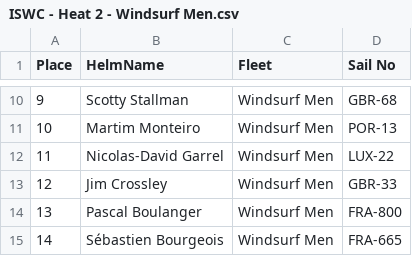
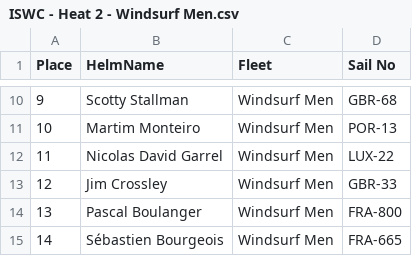
Before and after one commit to Logiqx/wst-results, a CSV file: events/2024/sailwave/20240423/ISWC - Heat 2 - Windsurf Men.csv, drawn as a sheet; only a part is shown, gaps mark what is left out.

```diff
--- a/events/2024/sailwave/20240423/ISWC - Heat 2 - Windsurf Men.csv
+++ b/events/2024/sailwave/20240423/ISWC - Heat 2 - Windsurf Men.csv
@@ -11,3 +11,3 @@ Place,HelmName,Fleet,Sail No
 10,Martim Monteiro,Windsurf Men,POR-13
-11,Nicolas-David Garrel,Windsurf Men,LUX-22
+11,Nicolas David Garrel,Windsurf Men,LUX-22
 12,Jim Crossley,Windsurf Men,GBR-33
```
Also changed, not shown: events/2024/config/entrants.csv, events/2024/config/motions.csv, 29 other files.
